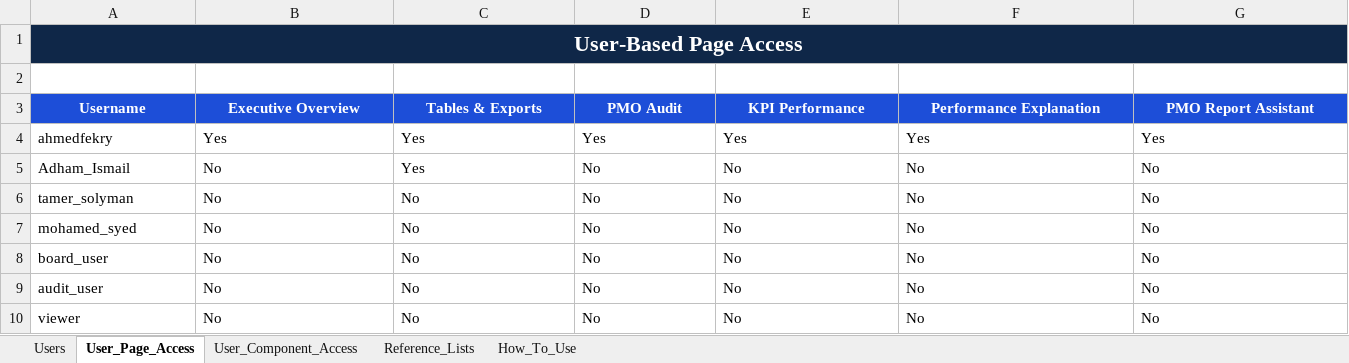
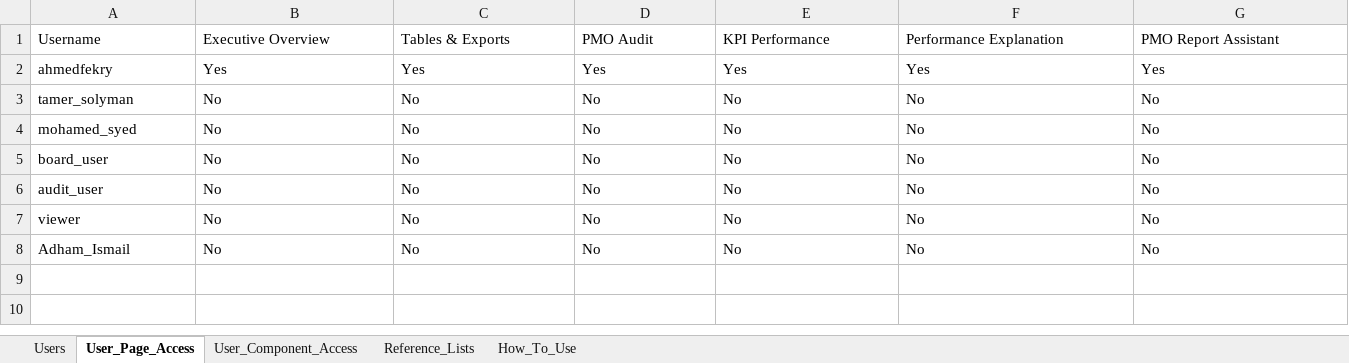
Before and after one commit to ahmedfekry-hub/Dawiyat-PMO-Executive-Portal-V2, an Excel workbook: data/permissions.xlsx, sheet User_Page_Access, drawn as a sheet; only a part is shown; values as stored, in another font and other column widths than the file's, no borders; conditional formats and table styles not drawn; removed rows and columns are numbered as before the commit, all else as after; rows hold the shown columns only; the diff covers the shown part only; the diff names each change by its address in the sheet, - before the commit and + after, or states it on an @@ line.

```diff
--- a/data/permissions.xlsx (sheet User_Page_Access)
+++ b/data/permissions.xlsx (sheet User_Page_Access)
-row 1: User-Based Page Access
-row 2: (empty)
@@ A1:G1 fill: #1D4ED8 → none, bold: on → off, text colour: #FFFFFF → black, alignment: center → left @@
-row 5: Adham_Ismail | No | Yes | No | No | No | No
+row 8: Adham_Ismail | No | No | No | No | No | No
```
Also changed, not shown: cell formats elsewhere in this sheet, sheet User_Component_Access, sheet Reference_Lists, sheet How_To_Use, sheet Users.
